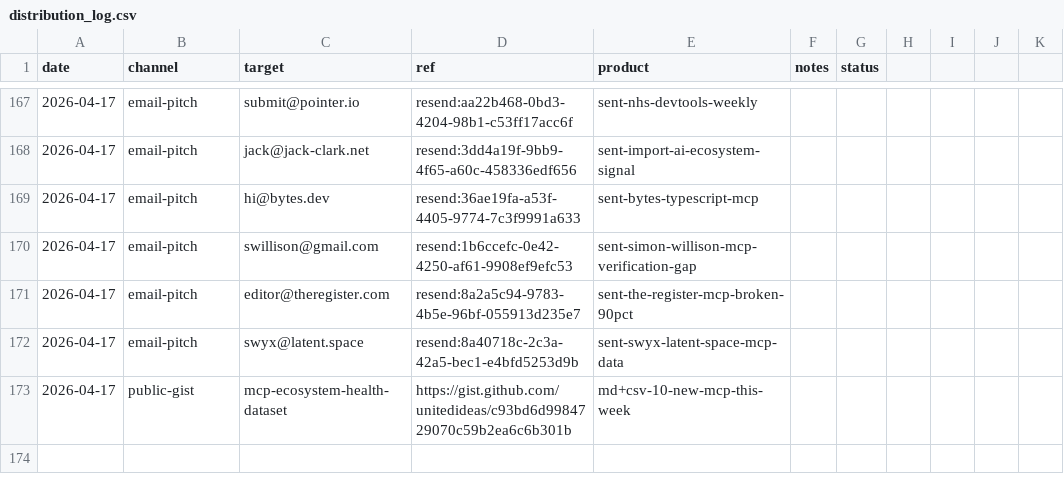
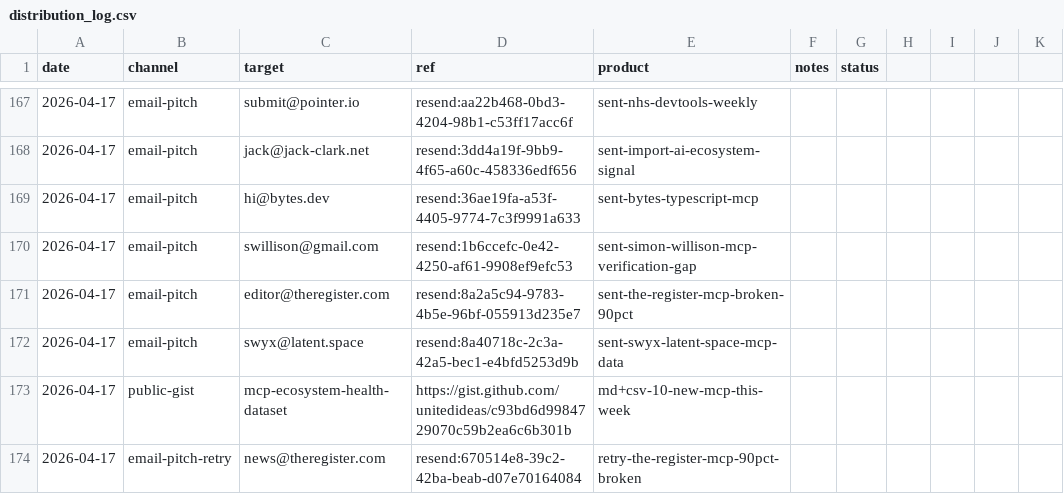
Before and after one commit to unitedideas/nothumansearch, a CSV file: outreach/distribution_log.csv, drawn as a sheet; only a part is shown, gaps mark what is left out; the diff names each change by its address in the sheet, - before the commit and + after, or states it on an @@ line.

Commit message:
outreach: retry pitch to news@theregister.com after editor@ bounced

```diff
--- a/outreach/distribution_log.csv
+++ b/outreach/distribution_log.csv
+row 174: 2026-04-17 | email-pitch-retry | news@theregister.com | resend:670514e8-39c2-42ba-beab-d07e70164084 | retry-the-register-mcp-90pct-broken
```
